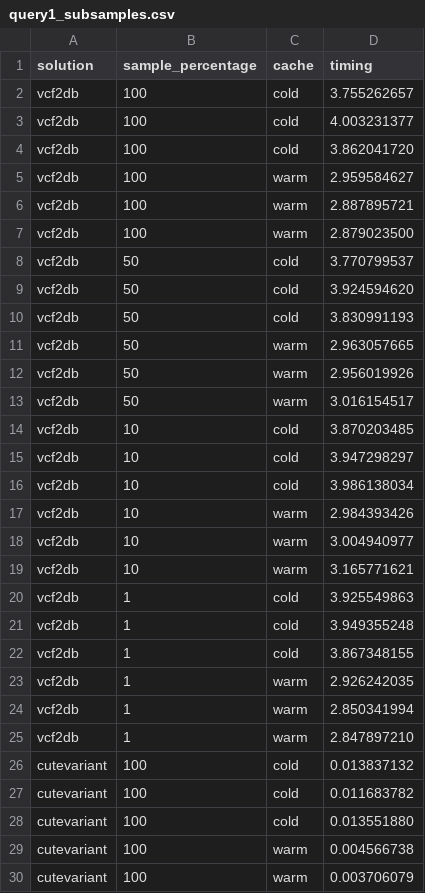
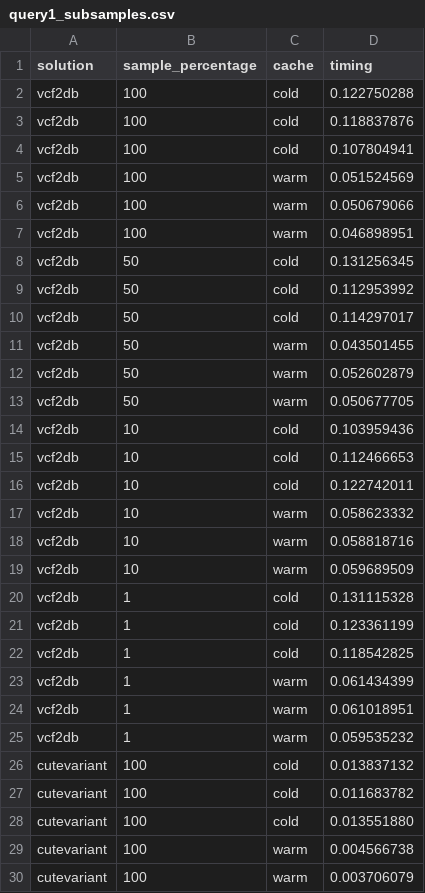
Before and after one commit to BioGeMT/variant_db_benchmarking, a CSV file: data/queries/query1_subsamples.csv, drawn as a sheet; only a part is shown.

Commit message:
Update query1 scaling

```diff
--- a/data/queries/query1_subsamples.csv
+++ b/data/queries/query1_subsamples.csv
@@ -1,26 +1,26 @@
 solution,sample_percentage,cache,timing
-vcf2db,100,cold,3.755262657
-vcf2db,100,cold,4.003231377
-vcf2db,100,cold,3.862041720
-vcf2db,100,warm,2.959584627
-vcf2db,100,warm,2.887895721
-vcf2db,100,warm,2.879023500
-vcf2db,50,cold,3.770799537
-vcf2db,50,cold,3.924594620
-vcf2db,50,cold,3.830991193
-vcf2db,50,warm,2.963057665
-vcf2db,50,warm,2.956019926
-vcf2db,50,warm,3.016154517
-vcf2db,10,cold,3.870203485
-vcf2db,10,cold,3.947298297
-vcf2db,10,cold,3.986138034
-vcf2db,10,warm,2.984393426
-vcf2db,10,warm,3.004940977
-vcf2db,10,warm,3.165771621
-vcf2db,1,cold,3.925549863
-vcf2db,1,cold,3.949355248
-vcf2db,1,cold,3.867348155
-vcf2db,1,warm,2.926242035
-vcf2db,1,warm,2.850341994
-vcf2db,1,warm,2.847897210
+vcf2db,100,cold,0.122750288
+vcf2db,100,cold,0.118837876
+vcf2db,100,cold,0.107804941
+vcf2db,100,warm,0.051524569
+vcf2db,100,warm,0.050679066
+vcf2db,100,warm,0.046898951
+vcf2db,50,cold,0.131256345
+vcf2db,50,cold,0.112953992
+vcf2db,50,cold,0.114297017
+vcf2db,50,warm,0.043501455
+vcf2db,50,warm,0.052602879
+vcf2db,50,warm,0.050677705
+vcf2db,10,cold,0.103959436
+vcf2db,10,cold,0.112466653
+vcf2db,10,cold,0.122742011
+vcf2db,10,warm,0.058623332
+vcf2db,10,warm,0.058818716
+vcf2db,10,warm,0.059689509
+vcf2db,1,cold,0.131115328
+vcf2db,1,cold,0.123361199
+vcf2db,1,cold,0.118542825
+vcf2db,1,warm,0.061434399
+vcf2db,1,warm,0.061018951
+vcf2db,1,warm,0.059535232
 cutevariant,100,cold,0.013837132
```
Also changed, not shown: 2 other files.
